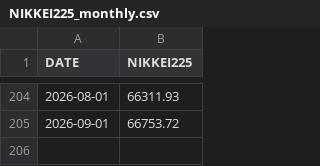
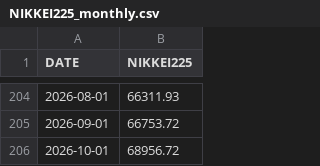
Before and after one commit to fc4405/nisa-data-room, a CSV file: data/market/NIKKEI225_monthly.csv, drawn as a sheet; only a part is shown, gaps mark what is left out.

```diff
--- a/data/market/NIKKEI225_monthly.csv
+++ b/data/market/NIKKEI225_monthly.csv
@@ -205 +205,2 @@ DATE,NIKKEI225
 2026-09-01,66753.72
+2026-10-01,68956.72
```
Also changed, not shown: data/market/NASDAQCOM.csv, data/market/NASDAQCOM_monthly.csv, 4 other files.
